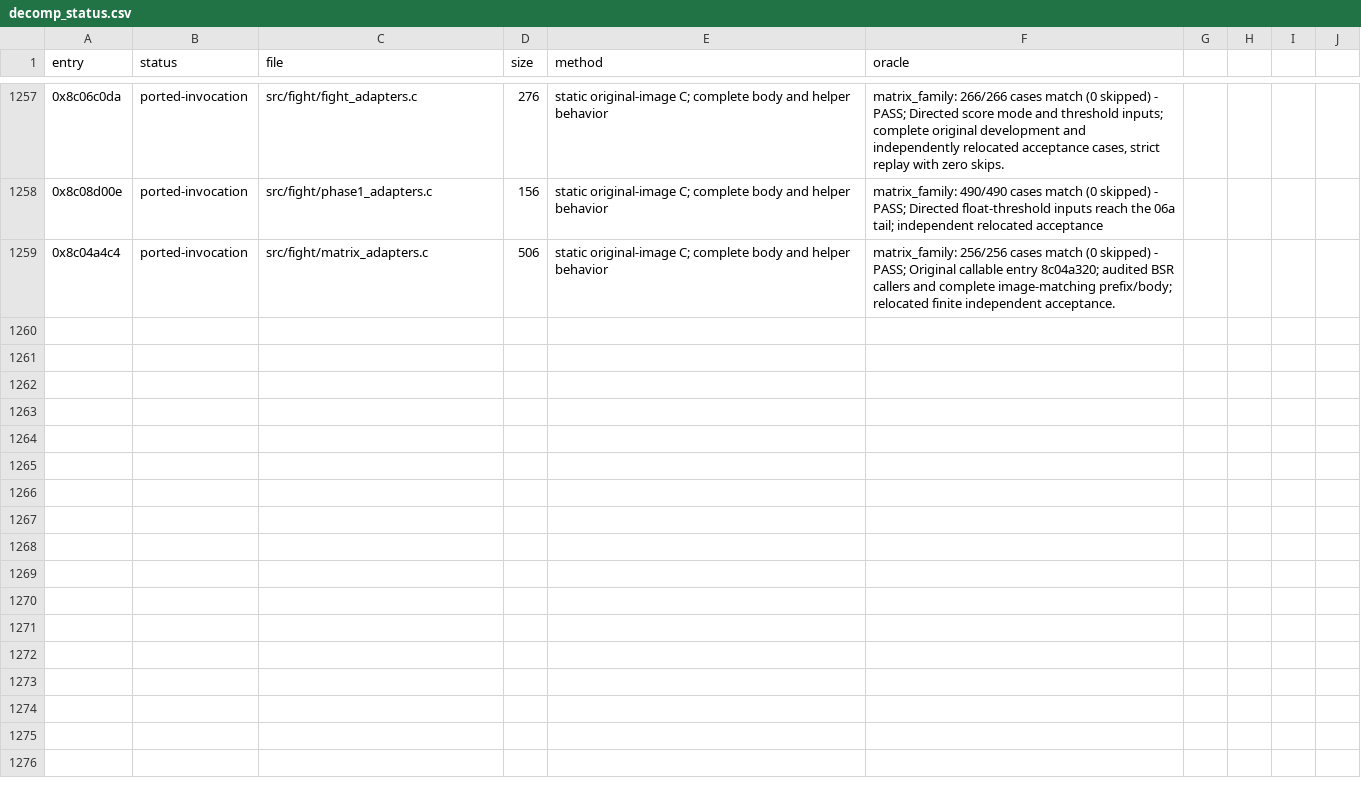
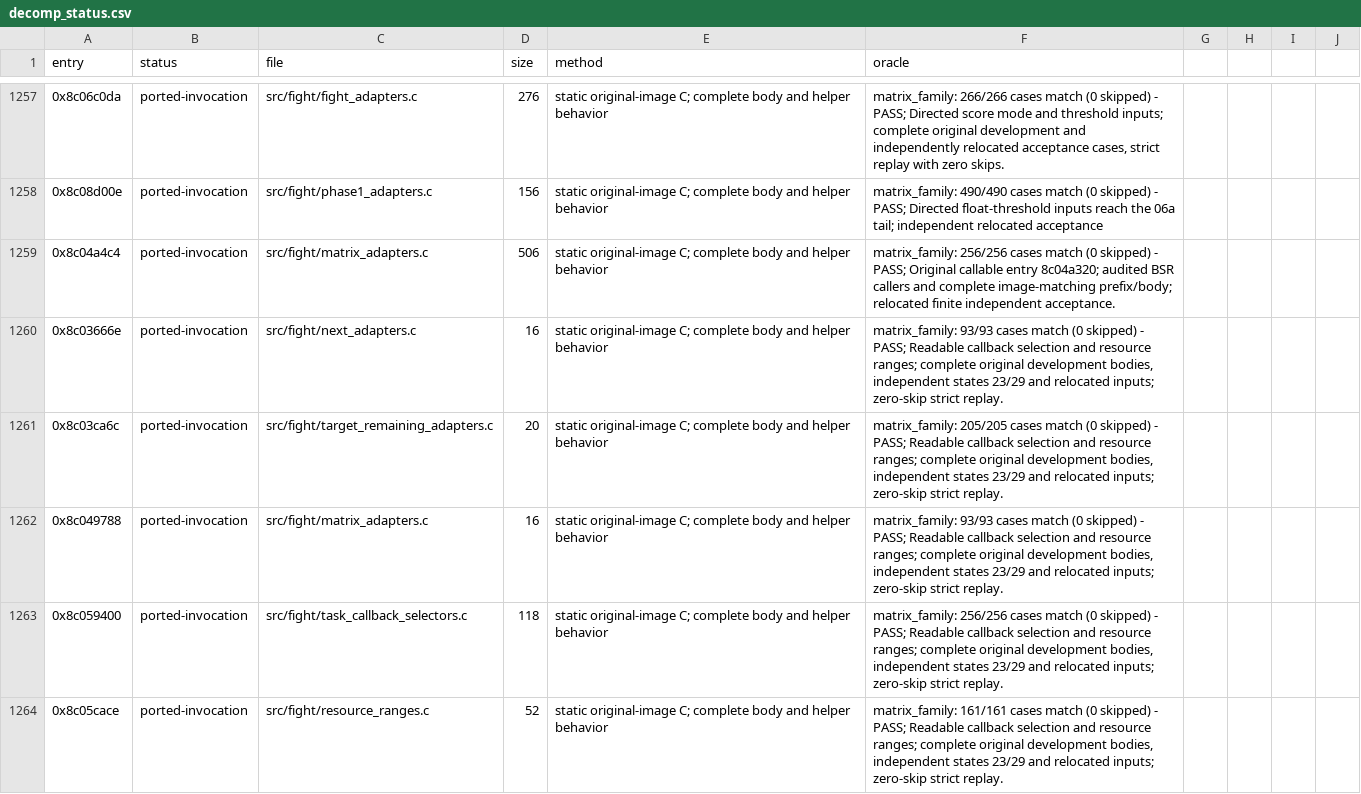
Before and after one commit to celsowm/vf3-decomp, a CSV file: docs/decomp_status.csv, drawn as a sheet; only a part is shown, gaps mark what is left out; the diff covers the shown part only.

Commit message:
decomp: verify callback selection and resource range helpers

```diff
--- a/docs/decomp_status.csv
+++ b/docs/decomp_status.csv
@@ -1259 +1259,6 @@ entry,status,file,size,method,oracle
 0x8c04a4c4,ported-invocation,src/fight/matrix_adapters.c,506,static original-image C; complete body and helper behavior,matrix_family: 256/256 cases match (0 skipped) - PASS; Original callable entry 8c04a320; audited BSR callers and complete image-matching prefix/body; relocated finite independent acceptance.
+0x8c03666e,ported-invocation,src/fight/next_adapters.c,16,static original-image C; complete body and helper behavior,"matrix_family: 93/93 cases match (0 skipped) - PASS; Readable callback selection and resource ranges; complete original development bodies, independent states 23/29 and relocated inputs; zero-skip strict replay."
+0x8c03ca6c,ported-invocation,src/fight/target_remaining_adapters.c,20,static original-image C; complete body and helper behavior,"matrix_family: 205/205 cases match (0 skipped) - PASS; Readable callback selection and resource ranges; complete original development bodies, independent states 23/29 and relocated inputs; zero-skip strict replay."
+0x8c049788,ported-invocation,src/fight/matrix_adapters.c,16,static original-image C; complete body and helper behavior,"matrix_family: 93/93 cases match (0 skipped) - PASS; Readable callback selection and resource ranges; complete original development bodies, independent states 23/29 and relocated inputs; zero-skip strict replay."
+0x8c059400,ported-invocation,src/fight/task_callback_selectors.c,118,static original-image C; complete body and helper behavior,"matrix_family: 256/256 cases match (0 skipped) - PASS; Readable callback selection and resource ranges; complete original development bodies, independent states 23/29 and relocated inputs; zero-skip strict replay."
+0x8c05cace,ported-invocation,src/fight/resource_ranges.c,52,static original-image C; complete body and helper behavior,"matrix_family: 161/161 cases match (0 skipped) - PASS; Readable callback selection and resource ranges; complete original development bodies, independent states 23/29 and relocated inputs; zero-skip strict replay."
```
Also changed, not shown: 4 added rows elsewhere in this file, 10 other files.
